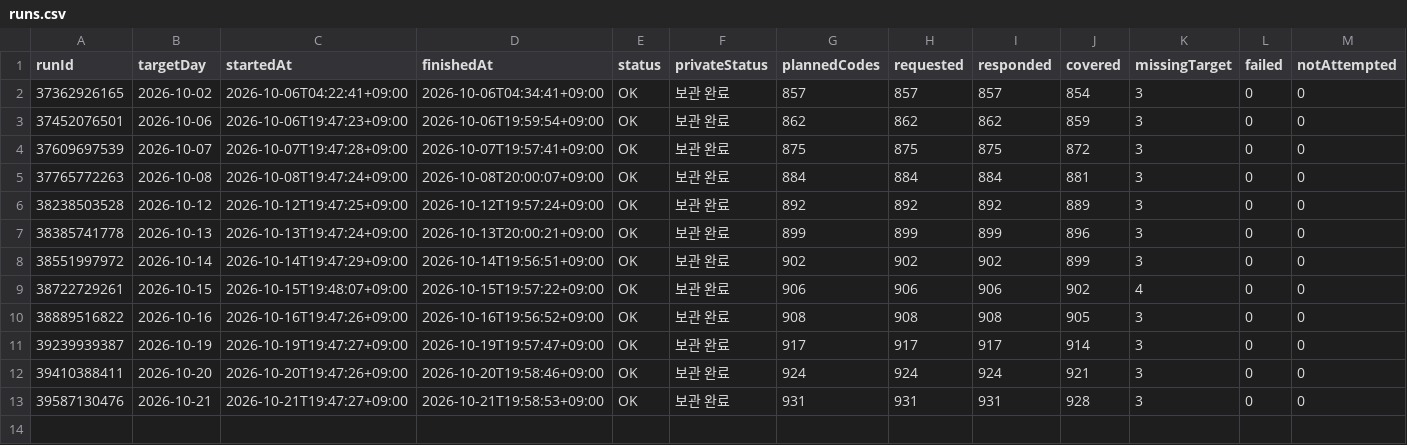
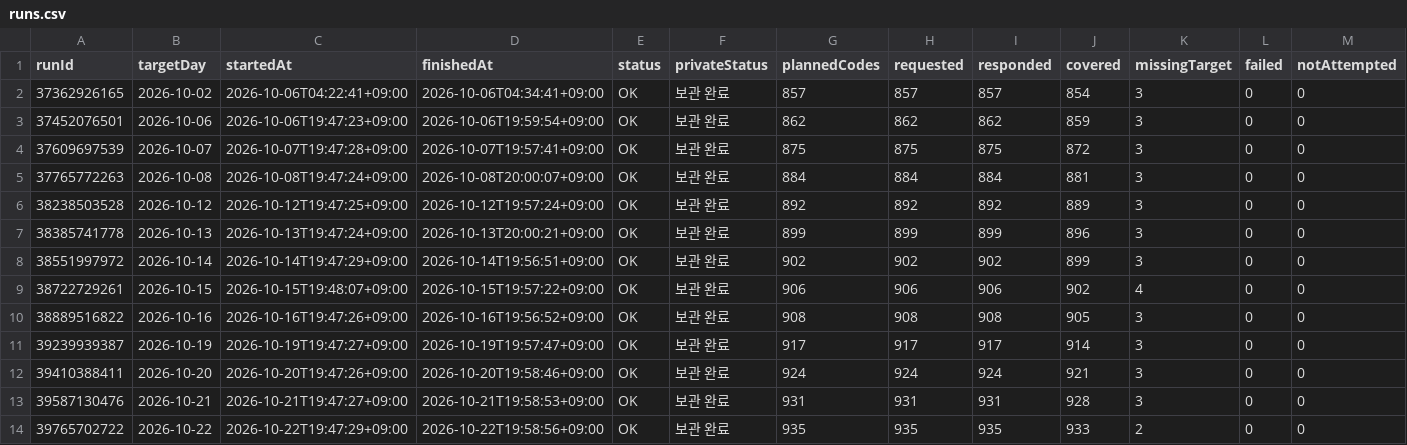
Before and after one commit to Hyeokgi/stock-omakase, a CSV file: data/research_runs/runs.csv, drawn as a sheet; only a part is shown; rows hold the shown columns only; the diff names each change by its address in the sheet, - before the commit and + after, or states it on an @@ line.

```diff
--- a/data/research_runs/runs.csv
+++ b/data/research_runs/runs.csv
+row 14: 39765702722 | 2026-10-22 | 2026-10-22T19:47:29+09:00 | 2026-10-22T19:58:56+09:00 | OK | 보관 완료 | 935 | 935 | 935 | 933 | 2 | 0 | 0
```
Also changed, not shown: data/research_runs/leader_def_v2_structure.csv, data/research_runs/private_receipts.csv, 1 other file.
